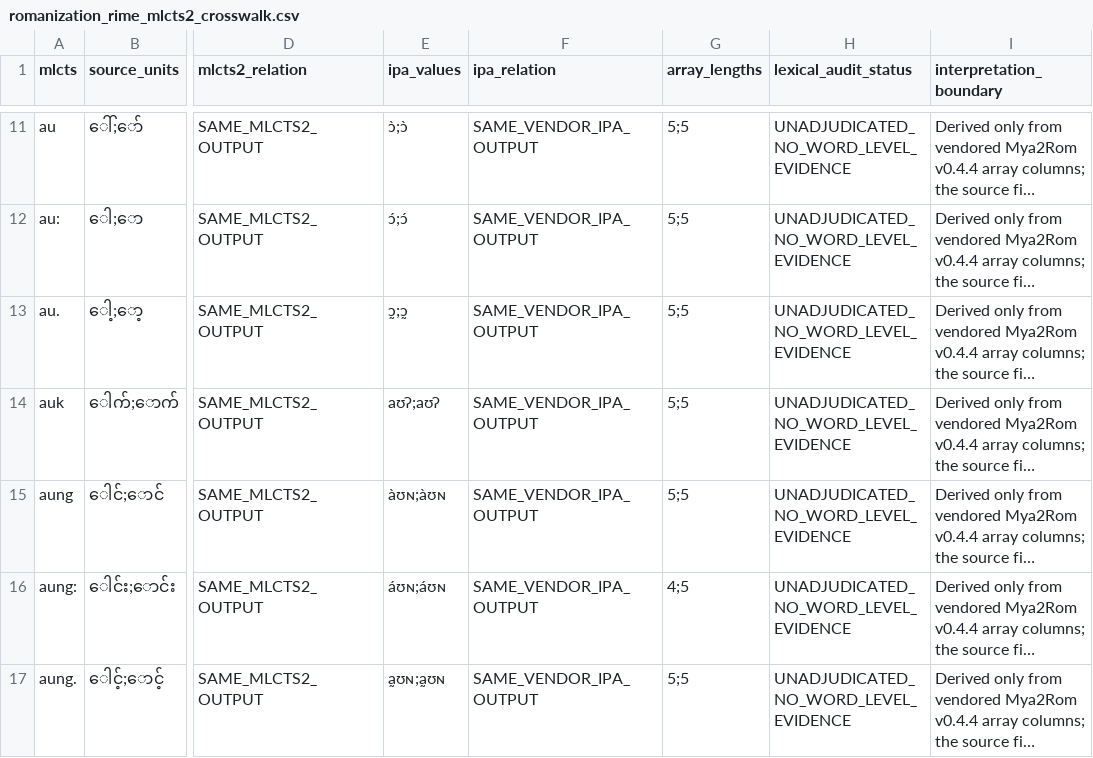
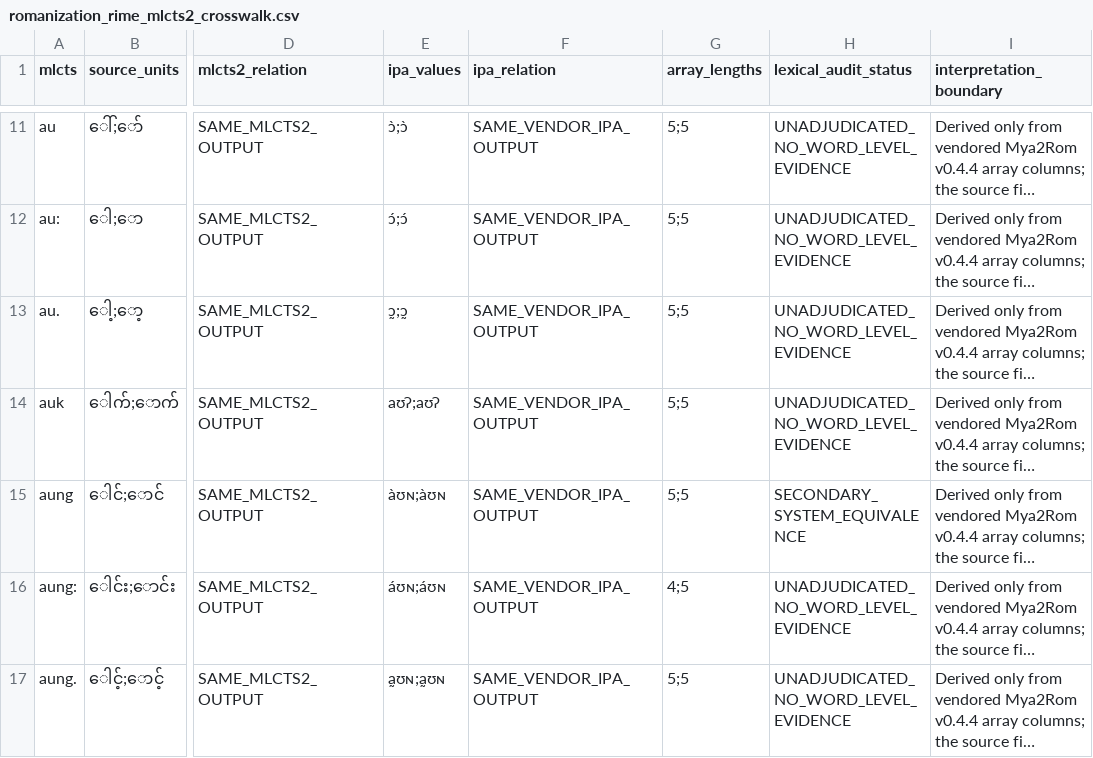
Before and after one commit to ClippyFirst/Burmese-Ukrainian-Phonetic-System-, a CSV file: data/burmese/romanization_rime_mlcts2_crosswalk.csv, drawn as a sheet; only a part is shown, gaps mark what is left out; long unchanged cells end in …; the diff names each change by its address in the sheet, - before the commit and + after, or states it on an @@ line.

Commit message:
Synchronize MLCTS2 lexical status for aung

```diff
--- a/data/burmese/romanization_rime_mlcts2_crosswalk.csv
+++ b/data/burmese/romanization_rime_mlcts2_crosswalk.csv
-H15 (lexical_audit_status): UNADJUDICATED_NO_WORD_LEVEL_EVIDENCE
+H15 (lexical_audit_status): SECONDARY_SYSTEM_EQUIVALENCE
```
